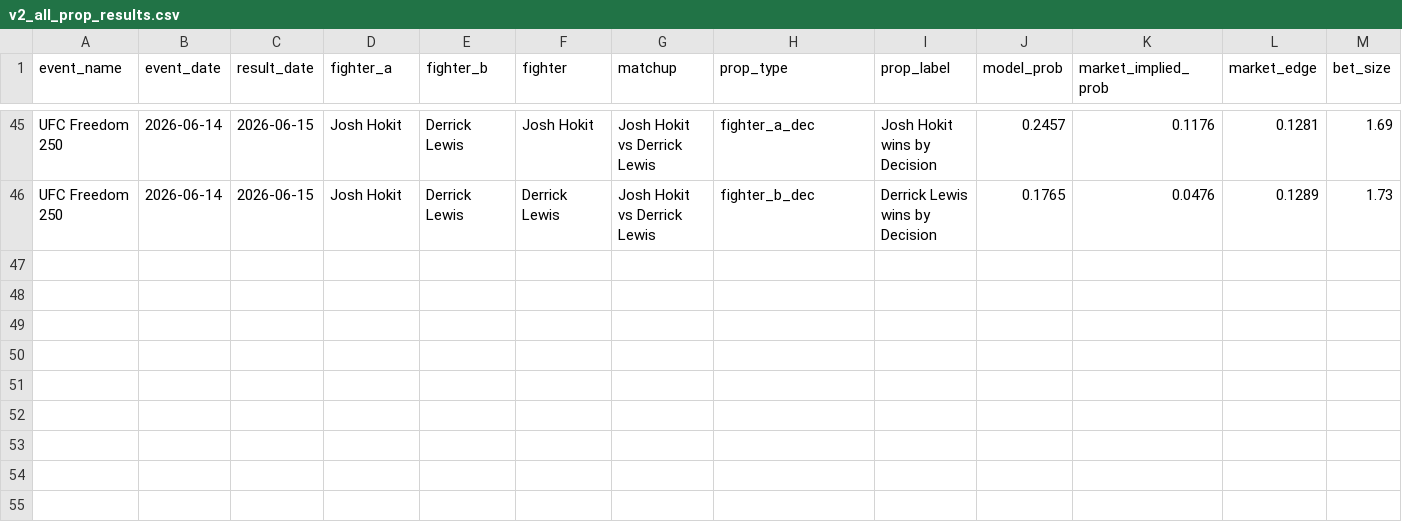
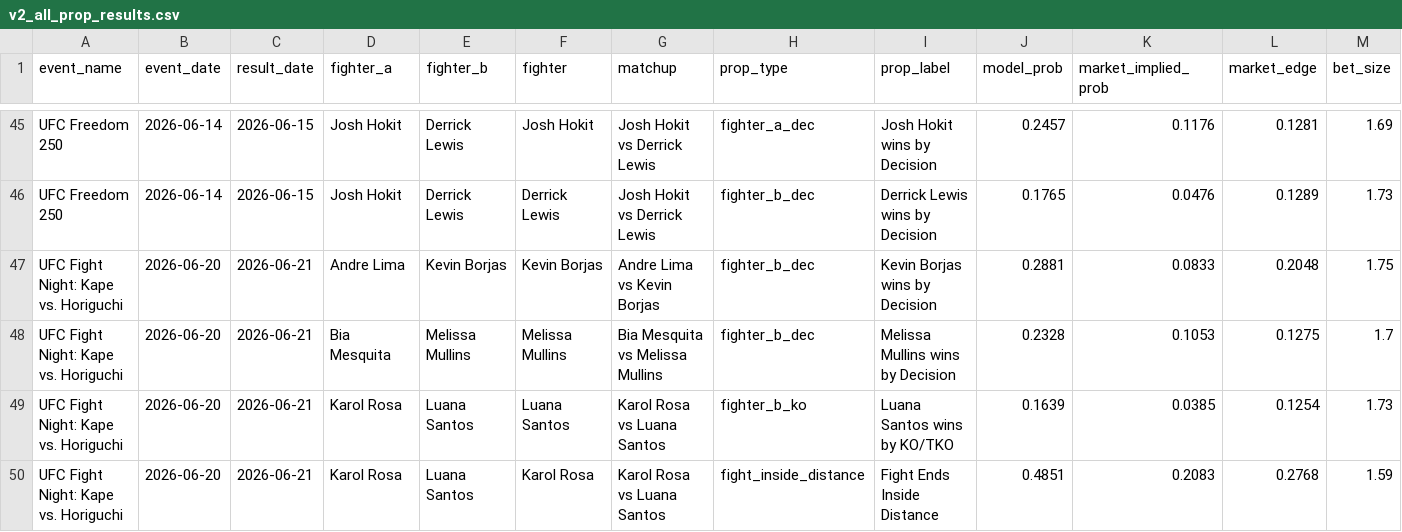
Before and after one commit to zwinship/OctaStats_UFC_Model_V2, a CSV file: results/v2_all_prop_results.csv, drawn as a sheet; only a part is shown, gaps mark what is left out; rows hold the shown columns only; the diff names each change by its address in the sheet, - before the commit and + after, or states it on an @@ line.

Commit message:
Append V2 prop results: UFC Fight Night: Kape vs. Horiguchi

```diff
--- a/results/v2_all_prop_results.csv
+++ b/results/v2_all_prop_results.csv
+row 47: UFC Fight Night: Kape vs. Horiguchi | 2026-06-20 | 2026-06-21 | Andre Lima | Kevin Borjas | Kevin Borjas | Andre Lima vs Kevin Borjas | fighter_b_dec | Kevin Borjas wins by Decision | 0.2881 | 0.0833 | 0.2048 | 1.75
+row 48: UFC Fight Night: Kape vs. Horiguchi | 2026-06-20 | 2026-06-21 | Bia Mesquita | Melissa Mullins | Melissa Mullins | Bia Mesquita vs Melissa Mullins | fighter_b_dec | Melissa Mullins wins by Decision | 0.2328 | 0.1053 | 0.1275 | 1.7
+row 49: UFC Fight Night: Kape vs. Horiguchi | 2026-06-20 | 2026-06-21 | Karol Rosa | Luana Santos | Luana Santos | Karol Rosa vs Luana Santos | fighter_b_ko | Luana Santos wins by KO/TKO | 0.1639 | 0.0385 | 0.1254 | 1.73
+row 50: UFC Fight Night: Kape vs. Horiguchi | 2026-06-20 | 2026-06-21 | Karol Rosa | Luana Santos | Karol Rosa | Karol Rosa vs Luana Santos | fight_inside_distance | Fight Ends Inside Distance | 0.4851 | 0.2083 | 0.2768 | 1.59
```
